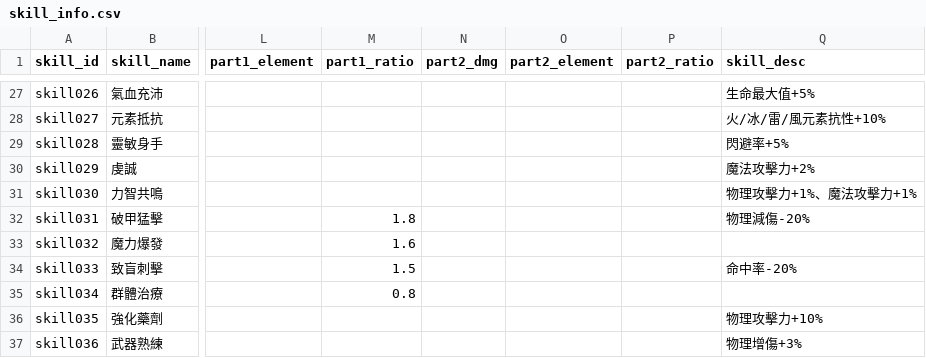
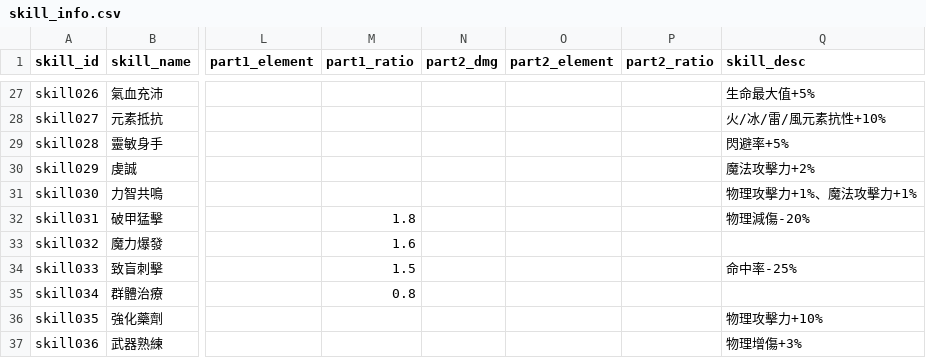
Before and after one commit to minruuwu/bigadventure, a CSV file: assets/data/skill_info.csv, drawn as a sheet; only a part is shown, gaps mark what is left out; the diff names each change by its address in the sheet, - before the commit and + after, or states it on an @@ line.

```diff
--- a/assets/data/skill_info.csv
+++ b/assets/data/skill_info.csv
-Q34 (skill_desc): 命中率-20%
+Q34 (skill_desc): 命中率-25%
```
Also changed, not shown: assets/data/rune_info.csv, assets/data/skill_effect.csv.
